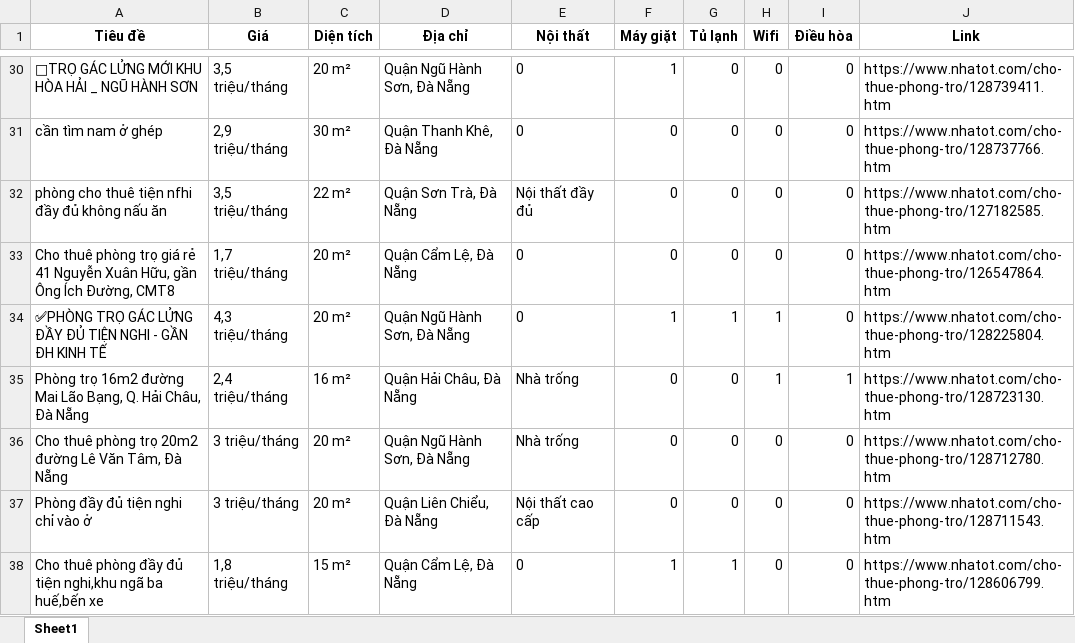
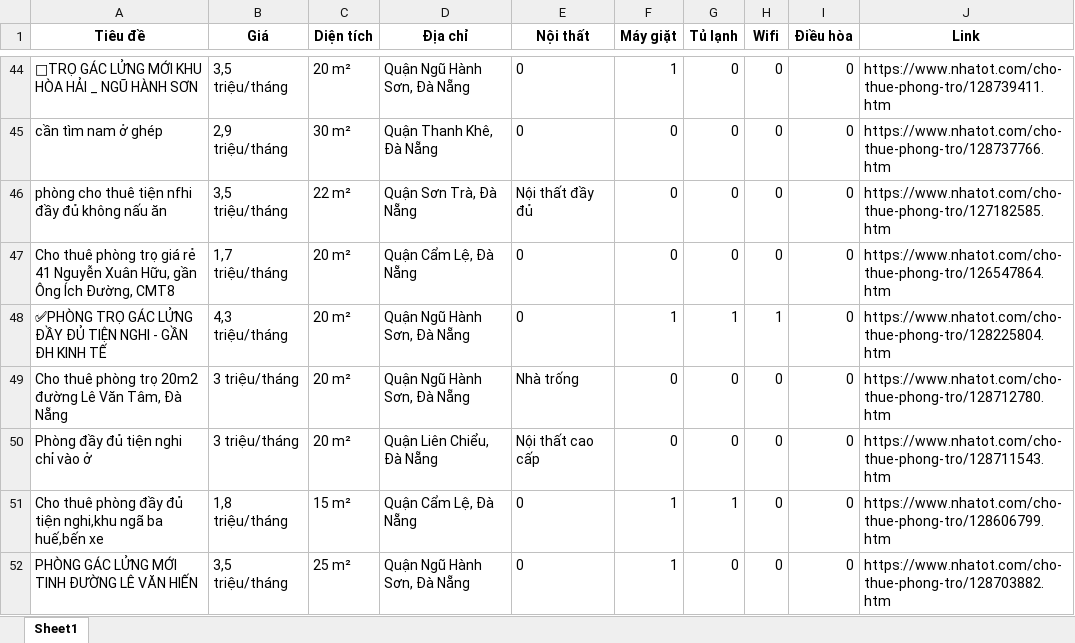
Before and after one commit to 5ude-k/c-o-d-li-u-ph-ng-tr-, an Excel workbook: nhatot_phongtro_danang_all.xlsx, sheet Sheet1, drawn as a sheet; only a part is shown, gaps mark what is left out; the shorter side is filled out with more unchanged rows; values as stored, in another font and other column widths than the file's, no borders; removed rows and columns are numbered as before the commit, all else as after; the diff covers the shown part only; the diff names each change by its address in the sheet, - before the commit and + after, or states it on an @@ line.

```diff
--- a/nhatot_phongtro_danang_all.xlsx (sheet Sheet1)
+++ b/nhatot_phongtro_danang_all.xlsx (sheet Sheet1)
-row 35: Phòng trọ 16m2 đường Mai Lão Bạng, Q. Hải Châu, Đà Nẵng | 2,4 triệu/tháng | 16 m² | Quận Hải Châu, Đà Nẵng | Nhà trống | 0 | 0 | 1 | 1 | https://www.nhatot.com/cho-thue-phong-tro/128723130.htm
```
Also changed, not shown: 13 added rows, 9 removed rows, 12 moved rows and 6 edited cells elsewhere in this sheet, 3 other files.
